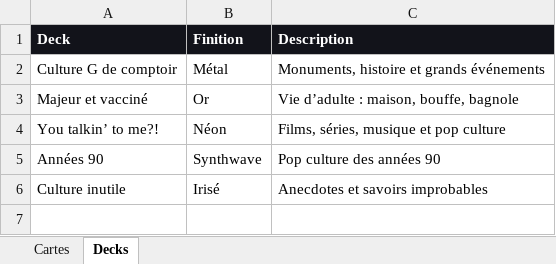
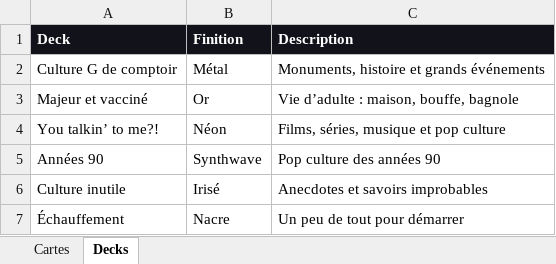
Before and after one commit to nrdflam/connoisseur, an Excel workbook: themes.xlsx, sheet Decks, drawn as a sheet; values as stored, in another font and other column widths than the file's, no borders; the diff names each change by its address in the sheet, - before the commit and + after, or states it on an @@ line.

```diff
--- a/themes.xlsx (sheet Decks)
+++ b/themes.xlsx (sheet Decks)
+row 7: Échauffement | Nacre | Un peu de tout pour démarrer
```
Also changed, not shown: sheet Cartes, Connoisseur_modele_themes.xlsx, 1 other file.
